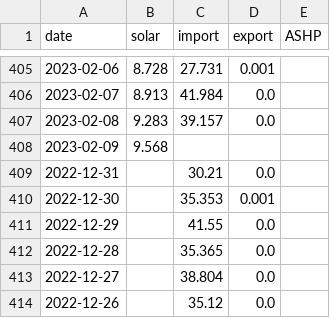
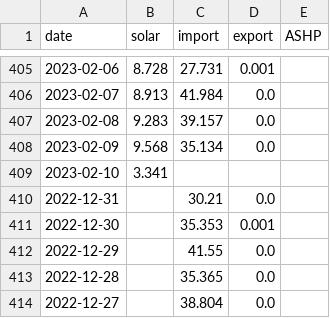
Before and after one commit to tomwhite/berllan-electricity, a CSV file: docs/electricity.csv, drawn as a sheet; only a part is shown, gaps mark what is left out; the shorter side is filled out with more unchanged rows.

```diff
--- a/docs/electricity.csv
+++ b/docs/electricity.csv
@@ -407,3 +407,4 @@ date,solar,import,export,ASHP
 2023-02-08,9.283,39.157,0.0,
-2023-02-09,9.568,,,
+2023-02-09,9.568,35.134,0.0,
+2023-02-10,3.341,,,
 2022-12-31,,30.21,0.0,
```
